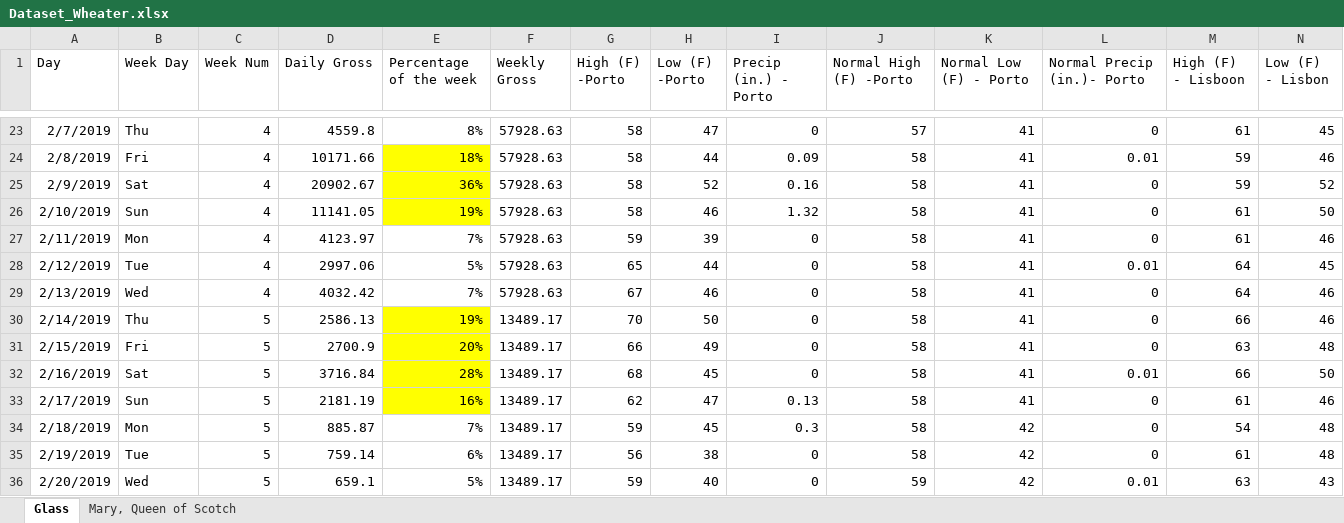
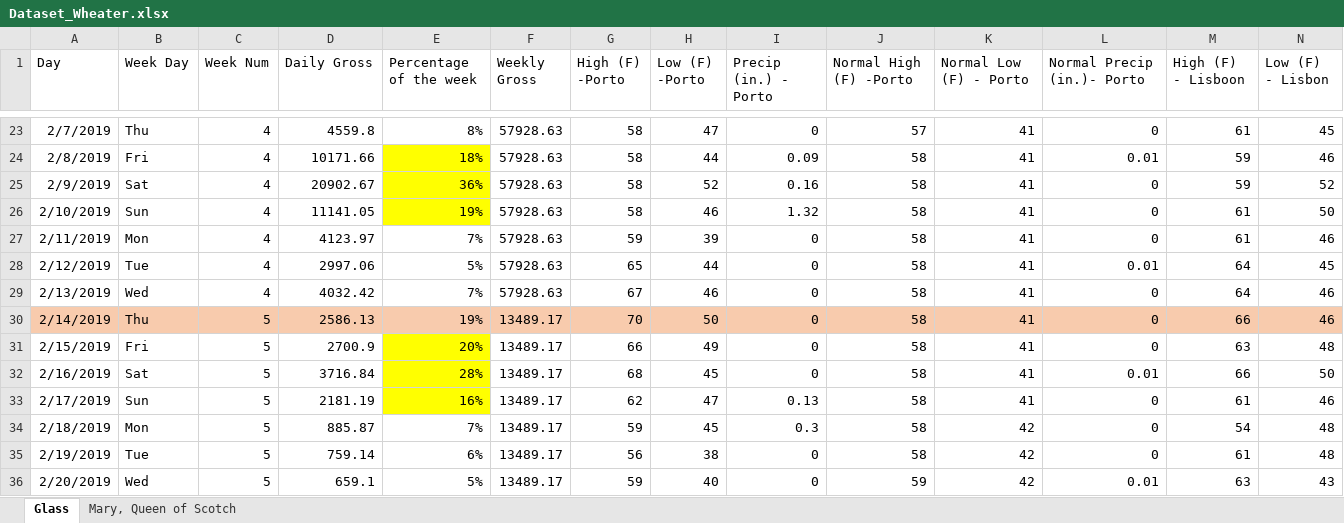
Before and after one commit to Hackathon-Gruvi/os-colegas-da-francisca, an Excel workbook: Dataset_Wheater.xlsx, sheet Glass, drawn as a sheet; only a part is shown, gaps mark what is left out; values as stored, in another font and other column widths than the file's, no borders; the diff covers the shown part only; the diff names each change by its address in the sheet, - before the commit and + after, or states it on an @@ line.

```diff
--- a/Dataset_Wheater.xlsx (sheet Glass)
+++ b/Dataset_Wheater.xlsx (sheet Glass)
-A30:D30 fill: none
+A30:D30 fill: #F8CBAD
-E30 fill: #FFFF00
+E30 fill: #F8CBAD
-F30:N30 fill: none
+F30:N30 fill: #F8CBAD
```
Also changed, not shown: cell formats elsewhere in this sheet, sheet Mary, Queen of Scotch, 32 other files.
